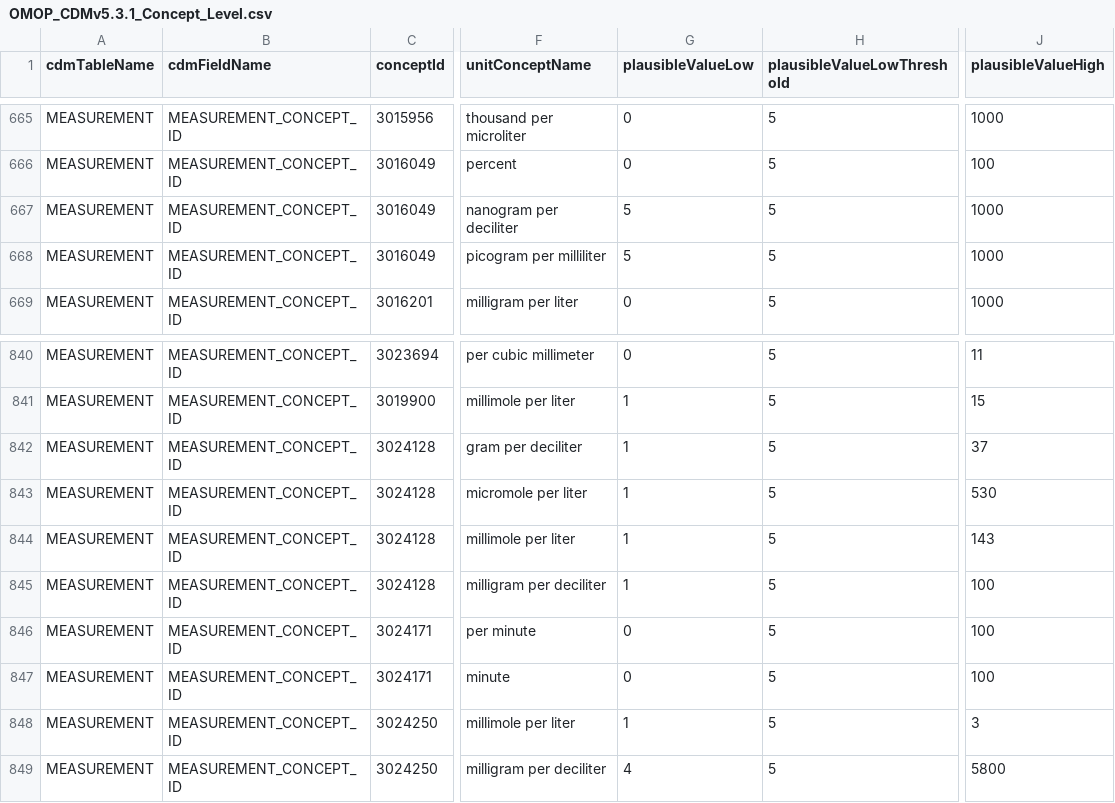
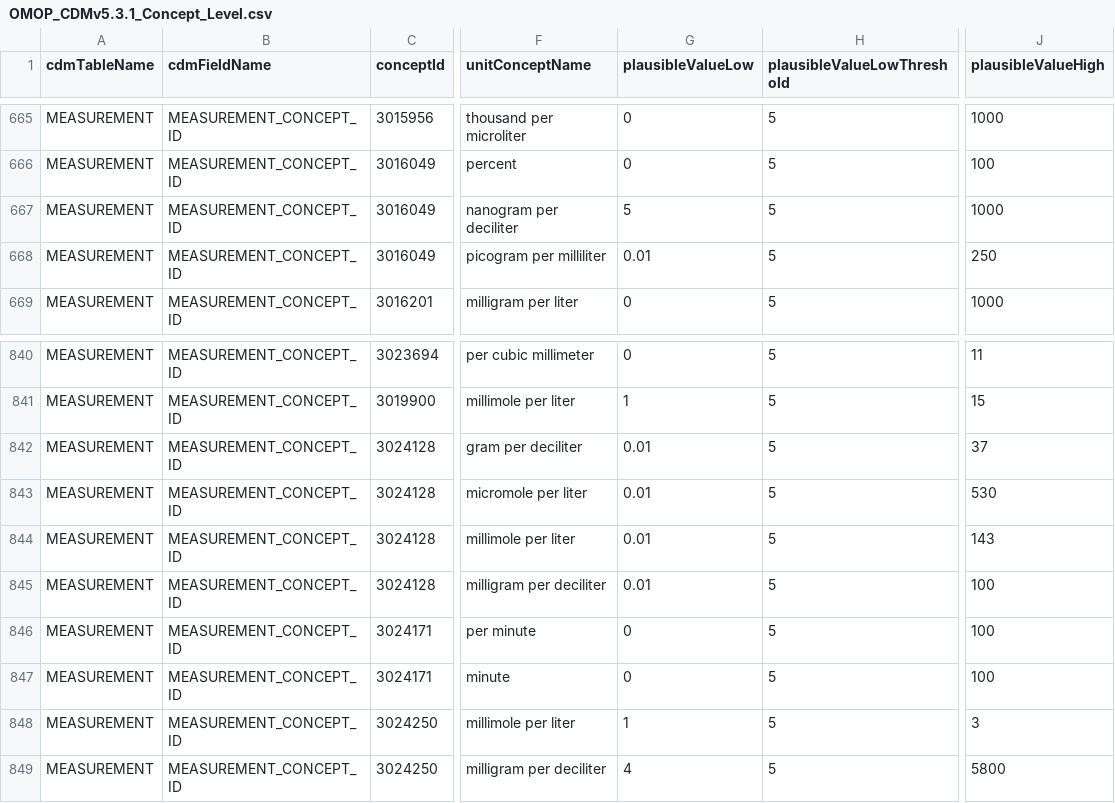
Before and after one commit to OHDSI/DataQualityDashboard, a CSV file: inst/csv/OMOP_CDMv5.3.1_Concept_Level.csv, drawn as a sheet; only a part is shown, gaps mark what is left out; the diff names each change by its address in the sheet, - before the commit and + after, or states it on an @@ line.

Commit message:
updates from working session

```diff
--- a/inst/csv/OMOP_CDMv5.3.1_Concept_Level.csv
+++ b/inst/csv/OMOP_CDMv5.3.1_Concept_Level.csv
-G668 (plausibleValueLow): 5
+G668 (plausibleValueLow): 0.01
-J668 (plausibleValueHigh): 1000
+J668 (plausibleValueHigh): 250
-G842:G845 (plausibleValueLow): 1
+G842:G845 (plausibleValueLow): 0.01
```
